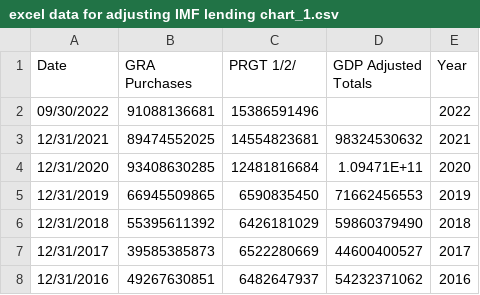
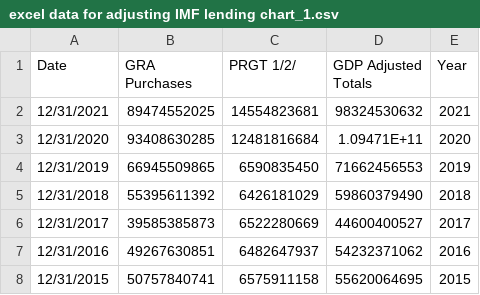
Before and after one commit to Jordanboi58/Jordanboi58.github.io, a CSV file: excel data for adjusting IMF lending chart_1.csv, drawn as a sheet; only a part is shown; the shorter side is filled out with more unchanged rows.

Commit message:
Update excel data for adjusting IMF lending chart_1.csv

```diff
--- a/excel data for adjusting IMF lending chart_1.csv
+++ b/excel data for adjusting IMF lending chart_1.csv
@@ -1,3 +1,2 @@
 Date,GRA Purchases,PRGT 1/2/,GDP Adjusted Totals,Year
-09/30/2022,91088136681,15386591496,,2022
 12/31/2021,89474552025,14554823681,98324530632,2021
```
